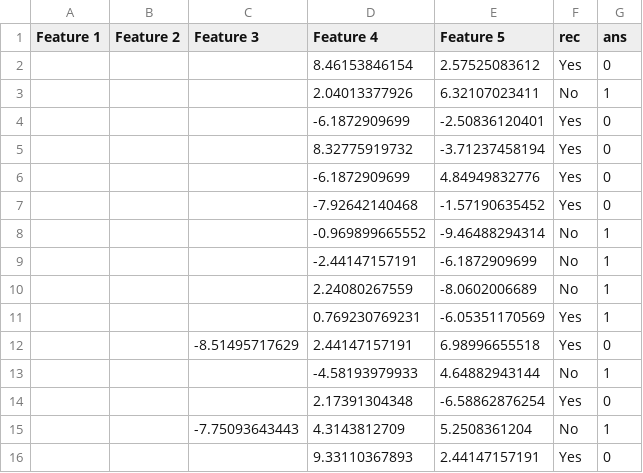
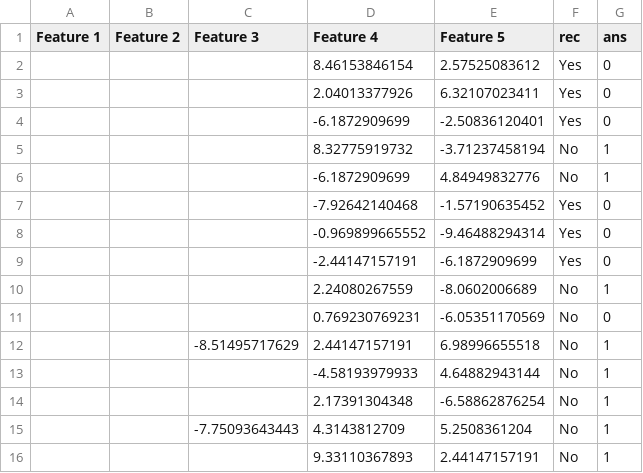
Before and after one commit to jdhe1120/turk-test, a CSV file: trial1.csv, drawn as a sheet.

```diff
--- a/trial1.csv
+++ b/trial1.csv
@@ -2,15 +2,15 @@ Feature 1,Feature 2,Feature 3,Feature 4,Feature 5,rec,ans
 ,,,8.46153846154,2.57525083612,Yes,0
-,,,2.04013377926,6.32107023411,No,1
+,,,2.04013377926,6.32107023411,Yes,0
 ,,,-6.1872909699,-2.50836120401,Yes,0
-,,,8.32775919732,-3.71237458194,Yes,0
-,,,-6.1872909699,4.84949832776,Yes,0
+,,,8.32775919732,-3.71237458194,No,1
+,,,-6.1872909699,4.84949832776,No,1
 ,,,-7.92642140468,-1.57190635452,Yes,0
-,,,-0.969899665552,-9.46488294314,No,1
-,,,-2.44147157191,-6.1872909699,No,1
+,,,-0.969899665552,-9.46488294314,Yes,0
+,,,-2.44147157191,-6.1872909699,Yes,0
 ,,,2.24080267559,-8.0602006689,No,1
-,,,0.769230769231,-6.05351170569,Yes,1
-,,-8.51495717629,2.44147157191,6.98996655518,Yes,0
+,,,0.769230769231,-6.05351170569,No,0
+,,-8.51495717629,2.44147157191,6.98996655518,No,1
 ,,,-4.58193979933,4.64882943144,No,1
-,,,2.17391304348,-6.58862876254,Yes,0
+,,,2.17391304348,-6.58862876254,No,1
 ,,-7.75093643443,4.3143812709,5.2508361204,No,1
-,,,9.33110367893,2.44147157191,Yes,0
+,,,9.33110367893,2.44147157191,No,1
```
Also changed, not shown: 1 other file.
